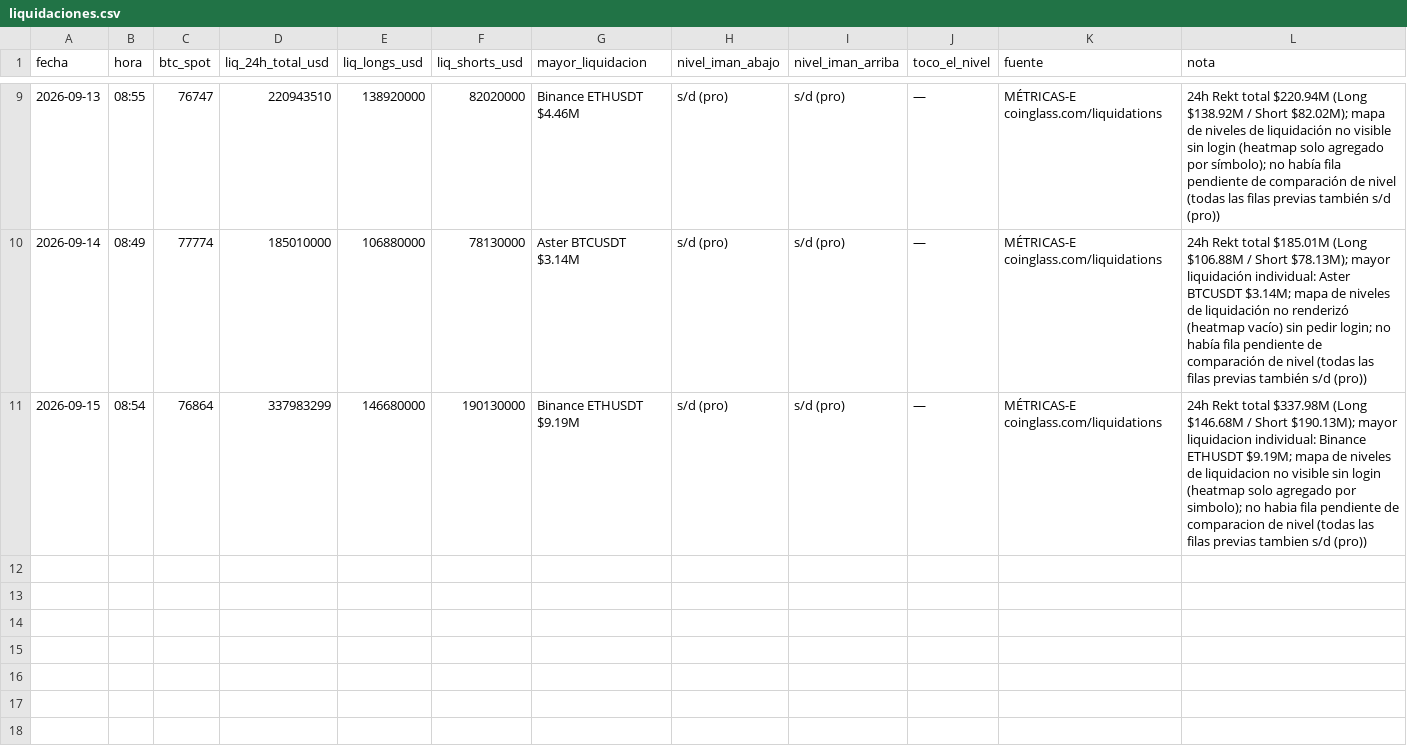
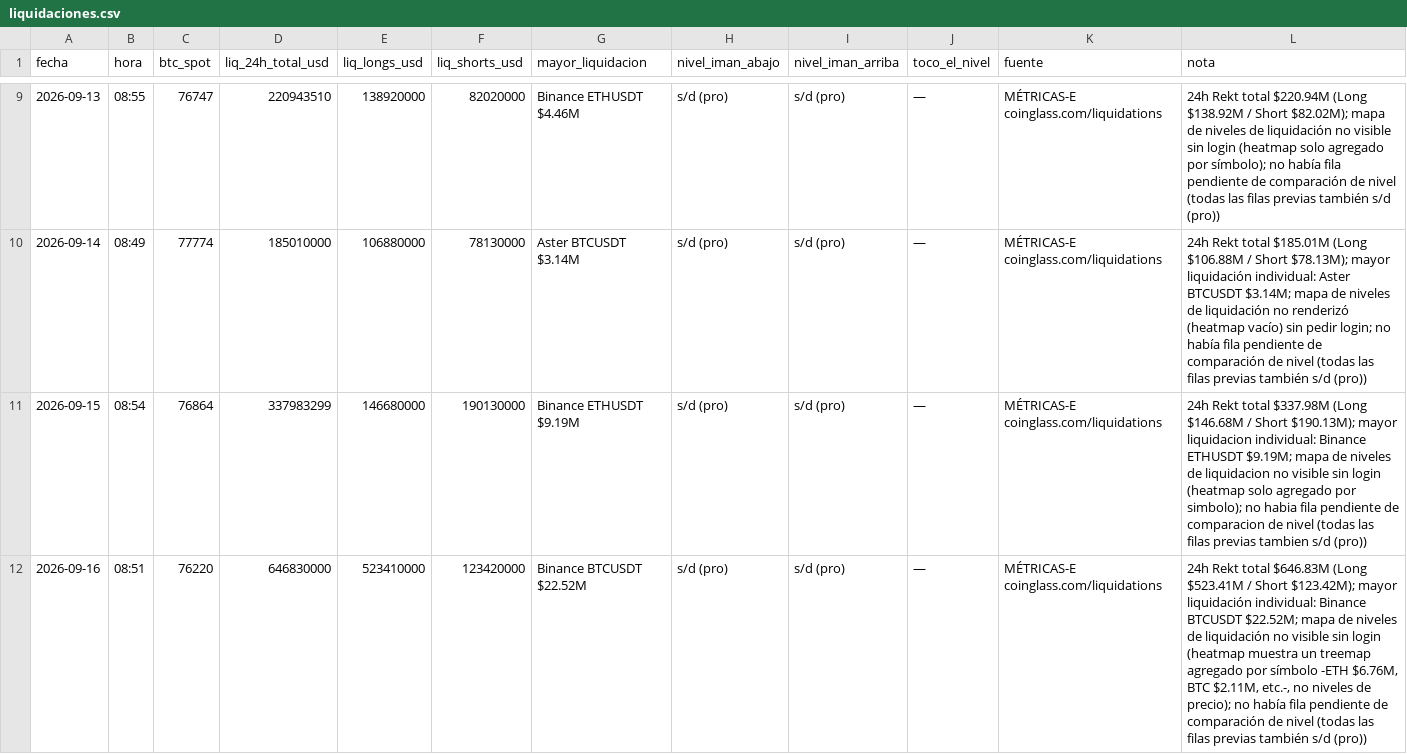
Before and after one commit to joseluis150-ui/trinchera, a CSV file: liquidaciones.csv, drawn as a sheet; only a part is shown, gaps mark what is left out.

Commit message:
métricas-E 2026-09-16: benchmarks, fichas, control, liquidaciones, red RH

```diff
--- a/liquidaciones.csv
+++ b/liquidaciones.csv
@@ -11 +11,2 @@ fecha,hora,btc_spot,liq_24h_total_usd,liq_longs_usd,liq_shorts_usd,mayor_liquida
 2026-09-15,08:54,76864,337983299,146680000,190130000,"Binance ETHUSDT $9.19M","s/d (pro)","s/d (pro)","—","MÉTRICAS-E coinglass.com/liquidations","24h Rekt total $337.98M (Long $146.68M / Short $190.13M); mayor liquidacion individual: Binance ETHUSDT $9.19M; mapa de niveles de liquidacion no visible sin login (heatmap solo agregado por simbolo); no habia fila pendiente de comparacion de nivel (todas las filas previas tambien s/d (pro))"
+2026-09-16,08:51,76220,646830000,523410000,123420000,"Binance BTCUSDT $22.52M","s/d (pro)","s/d (pro)","—","MÉTRICAS-E coinglass.com/liquidations","24h Rekt total $646.83M (Long $523.41M / Short $123.42M); mayor liquidación individual: Binance BTCUSDT $22.52M; mapa de niveles de liquidación no visible sin login (heatmap muestra un treemap agregado por símbolo -ETH $6.76M, BTC $2.11M, etc.-, no niveles de precio); no había fila pendiente de comparación de nivel (todas las filas previas también s/d (pro))"
```
Also changed, not shown: benchmarks.csv, control-perdedores.csv, 3 other files.
